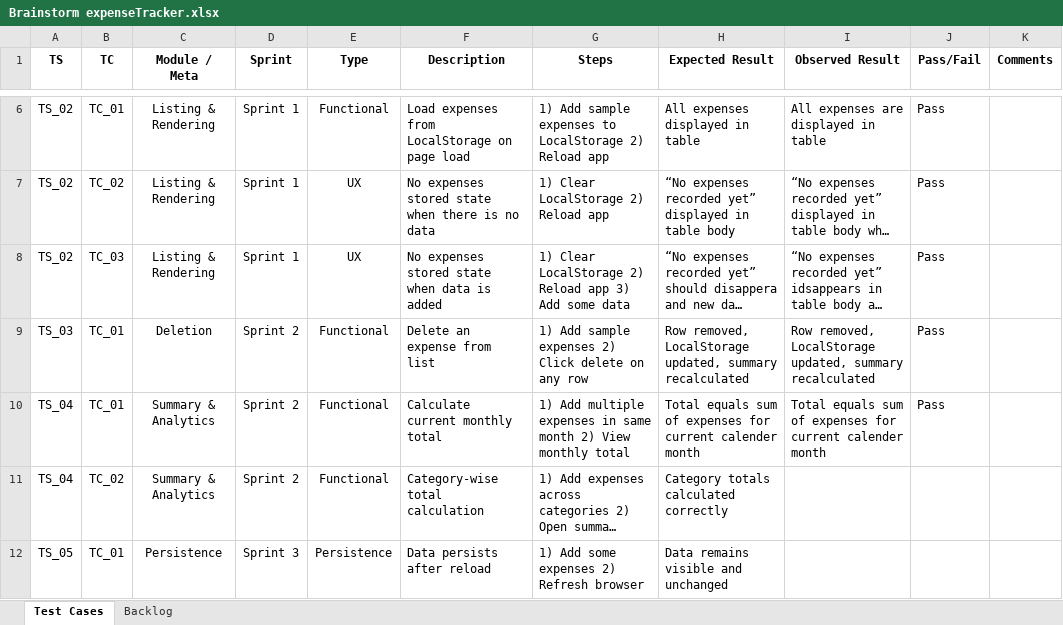
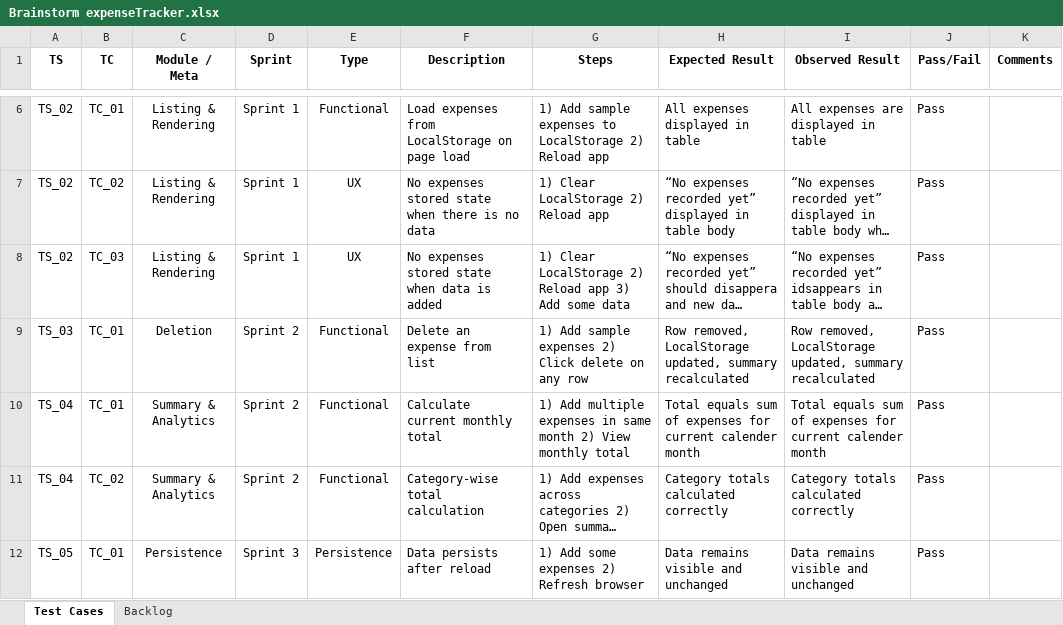
Before and after one commit to CoderYuvi/Simple-Expense-Tracker, an Excel workbook: Brainstorm expenseTracker.xlsx, sheet Test Cases, drawn as a sheet; only a part is shown, gaps mark what is left out; long unchanged cells end in …; values as stored, in another font and other column widths than the file's, no borders; the diff names each change by its address in the sheet, - before the commit and + after, or states it on an @@ line.

Commit message:
feat(summary): calculate category-wise expense totals

```diff
--- a/Brainstorm expenseTracker.xlsx (sheet Test Cases)
+++ b/Brainstorm expenseTracker.xlsx (sheet Test Cases)
-I11 (Observed Result): (empty)
+I11 (Observed Result): Category totals calculated correctly
-J11:J12 (Pass/Fail): (empty)
+J11:J12 (Pass/Fail): Pass
-I12 (Observed Result): (empty)
+I12 (Observed Result): Data remains visible and unchanged
```
Also changed, not shown: 2 other files.
